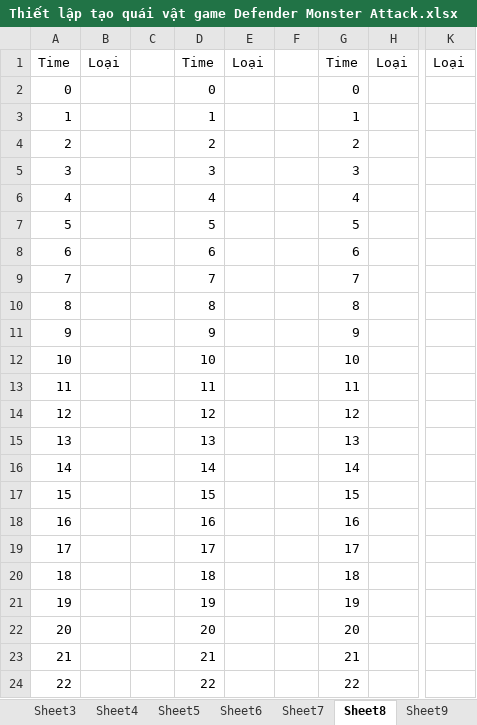
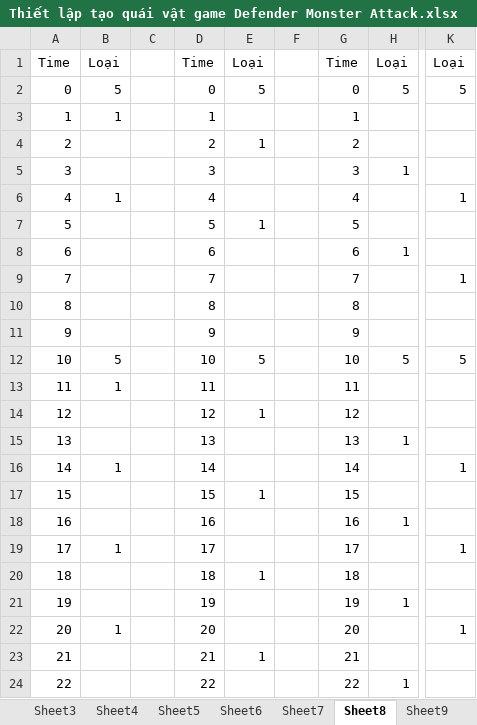
Before and after one commit to vongocthang/Defense-Monster-Attack, an Excel workbook: Thiết lập tạo quái vật game Defender Monster Attack.xlsx, sheet Sheet8, drawn as a sheet; only a part is shown, gaps mark what is left out; values as stored, in another font and other column widths than the file's, no borders; the diff covers the shown part only; the diff names each change by its address in the sheet, - before the commit and + after, or states it on an @@ line.

```diff
--- a/Thiết lập tạo quái vật game Defender Monster Attack.xlsx (sheet Sheet8)
+++ b/Thiết lập tạo quái vật game Defender Monster Attack.xlsx (sheet Sheet8)
-B2: (empty)
+B2: 5
-E2: (empty)
+E2: 5
-H2: (empty)
+H2: 5
-K2: (empty)
+K2: 5
-B3: (empty)
+B3: 1
-E4: (empty)
+E4: 1
-H5: (empty)
+H5: 1
-B6: (empty)
+B6: 1
-K6: (empty)
+K6: 1
-E7: (empty)
+E7: 1
-H8: (empty)
+H8: 1
-K9: (empty)
+K9: 1
-B12: (empty)
+B12: 5
-E12: (empty)
+E12: 5
-H12: (empty)
+H12: 5
-K12: (empty)
+K12: 5
-B13: (empty)
+B13: 1
-E14: (empty)
+E14: 1
-H15: (empty)
+H15: 1
-B16: (empty)
+B16: 1
-K16: (empty)
+K16: 1
-E17: (empty)
+E17: 1
-H18: (empty)
+H18: 1
-B19: (empty)
+B19: 1
-K19: (empty)
+K19: 1
-E20: (empty)
+E20: 1
-H21: (empty)
+H21: 1
-B22: (empty)
+B22: 1
-K22: (empty)
+K22: 1
-E23: (empty)
+E23: 1
-H24: (empty)
+H24: 1
```
Also changed, not shown: 1 added row and 13 edited cells elsewhere in this sheet, sheet Sheet10, sheet Sheet9, sheet Sheet7, sheet Sheet4, sheet Sheet3, sheet Sheet5, 3 more sheets, 18 other files.
